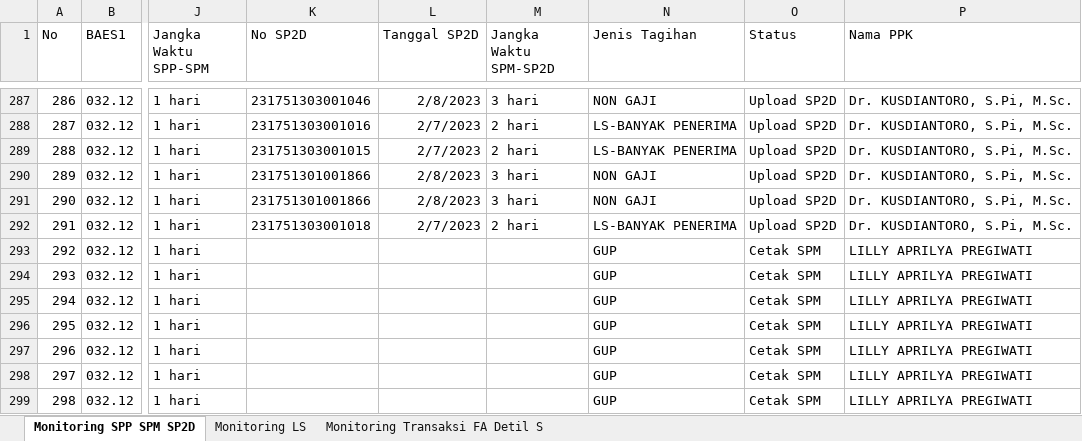
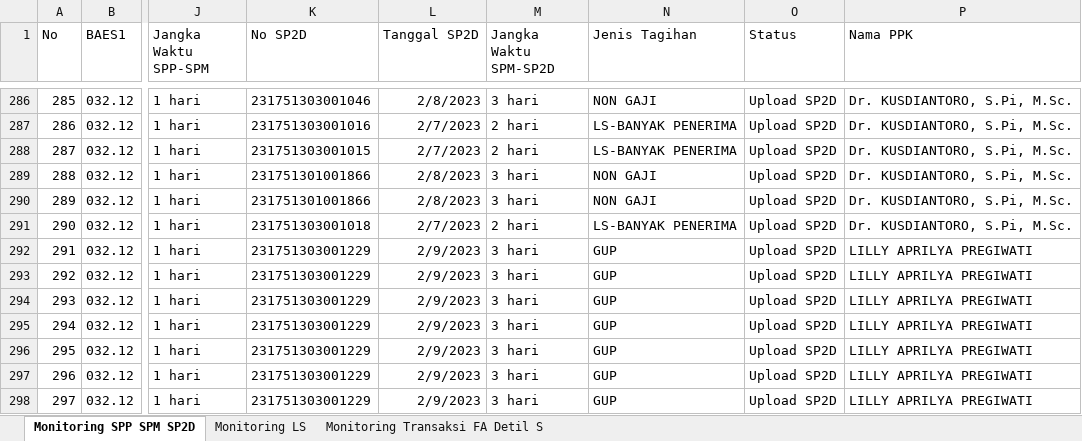
Before and after one commit to edimistiono/TA.2023, an Excel workbook: Database/MONSAKTI/Realisasi MONSAKTI.xlsx, sheet Monitoring SPP SPM SP2D, drawn as a sheet; only a part is shown, gaps mark what is left out; values as stored, in another font and other column widths than the file's, no borders; table styles not drawn; addresses are those after the commit; the diff covers the shown part only; the diff names each change by its address in the sheet, - before the commit and + after, or states it on an @@ line.

```diff
--- a/Database/MONSAKTI/Realisasi MONSAKTI.xlsx (sheet Monitoring SPP SPM SP2D)
+++ b/Database/MONSAKTI/Realisasi MONSAKTI.xlsx (sheet Monitoring SPP SPM SP2D)
@@ column A (No) renumbered between rows 261 and 303 @@
-K292:K298 (No SP2D): (empty)
+K292:K298 (No SP2D): 231751303001229
-L292:L298 (Tanggal SP2D): (empty)
+L292:L298 (Tanggal SP2D): 2/9/2023
-M292:M298 (Jangka Waktu SPM-SP2D): (empty)
+M292:M298 (Jangka Waktu SPM-SP2D): 3 hari
-O292:O298 (Status): Cetak SPM
+O292:O298 (Status): Upload SP2D
```
Also changed, not shown: 30 added rows, 1 removed row and 20 edited cells elsewhere in this sheet, sheet Monitoring Transaksi FA Detil S, sheet Monitoring LS, Database/MONITORING DETAIL TRANSAKSI FA 16 SEGMEN VERSI SP2D.xlsx, Database/MONSAKTI/MONITORING BELANJA SPM LS.xlsx, 5 other files.
